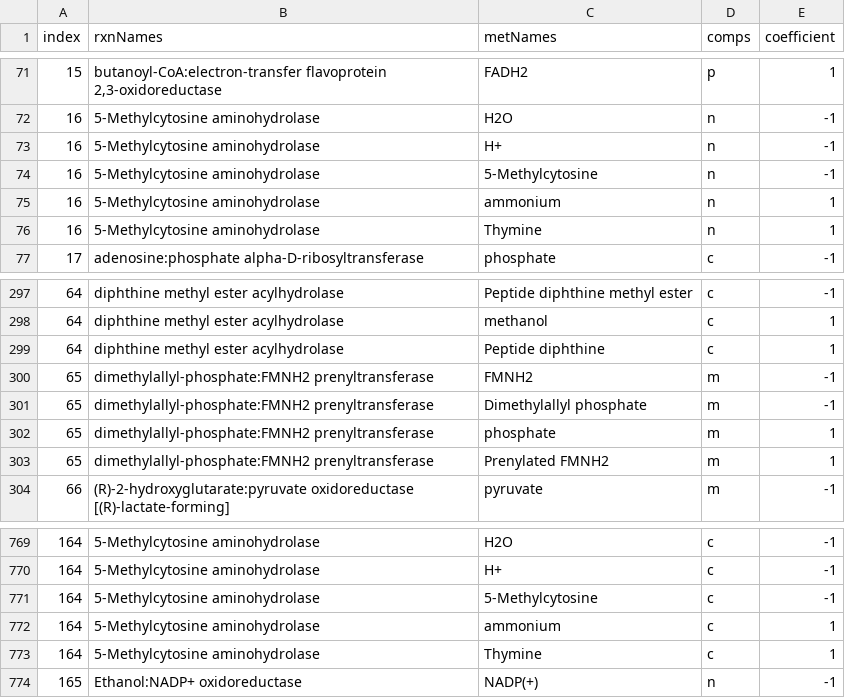
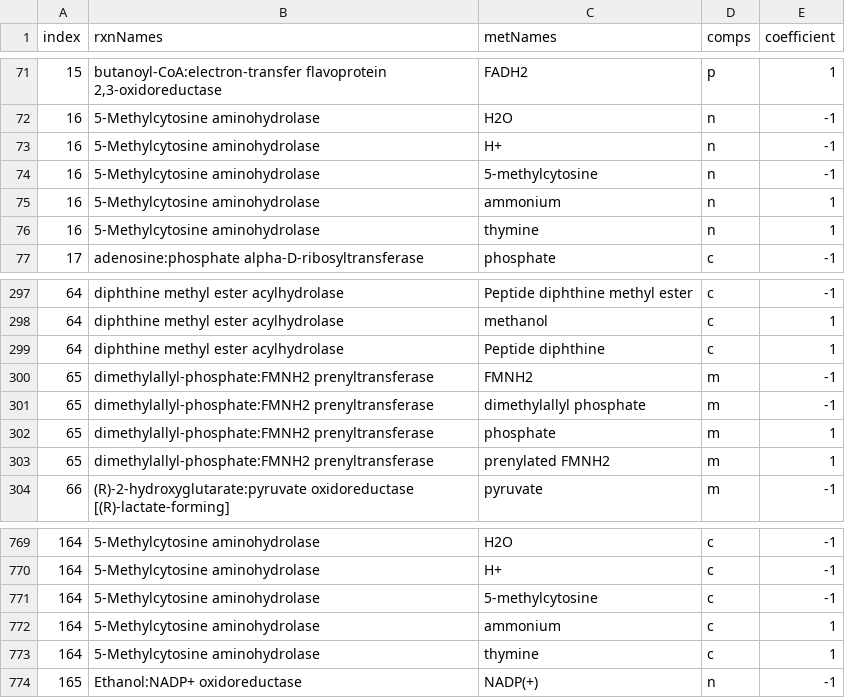
Before and after one commit to iAMB-RWTH-Aachen/yeast-GEM-iAMBvolatiles, a TSV file: data/modelCuration/DBnewRxns/DBnewRxnsCoeffs.tsv, drawn as a sheet; only a part is shown, gaps mark what is left out.

```diff
--- a/data/modelCuration/DBnewRxns/DBnewRxnsCoeffs.tsv
+++ b/data/modelCuration/DBnewRxns/DBnewRxnsCoeffs.tsv
@@ -73,5 +73,5 @@ index	rxnNames	metNames	comps	coefficient
 16	5-Methylcytosine aminohydrolase	H+	n	-1
-16	5-Methylcytosine aminohydrolase	5-Methylcytosine	n	-1
+16	5-Methylcytosine aminohydrolase	5-methylcytosine	n	-1
 16	5-Methylcytosine aminohydrolase	ammonium	n	1
-16	5-Methylcytosine aminohydrolase	Thymine	n	1
+16	5-Methylcytosine aminohydrolase	thymine	n	1
 17	adenosine:phosphate alpha-D-ribosyltransferase	phosphate	c	-1
@@ -300,5 +300,5 @@ index	rxnNames	metNames	comps	coefficient
 65	dimethylallyl-phosphate:FMNH2 prenyltransferase	FMNH2	m	-1
-65	dimethylallyl-phosphate:FMNH2 prenyltransferase	Dimethylallyl phosphate	m	-1
+65	dimethylallyl-phosphate:FMNH2 prenyltransferase	dimethylallyl phosphate	m	-1
 65	dimethylallyl-phosphate:FMNH2 prenyltransferase	phosphate	m	1
-65	dimethylallyl-phosphate:FMNH2 prenyltransferase	Prenylated FMNH2	m	1
+65	dimethylallyl-phosphate:FMNH2 prenyltransferase	prenylated FMNH2	m	1
 66	(R)-2-hydroxyglutarate:pyruvate oxidoreductase [(R)-lactate-forming]	pyruvate	m	-1
@@ -770,5 +770,5 @@ index	rxnNames	metNames	comps	coefficient
 164	5-Methylcytosine aminohydrolase	H+	c	-1
-164	5-Methylcytosine aminohydrolase	5-Methylcytosine	c	-1
+164	5-Methylcytosine aminohydrolase	5-methylcytosine	c	-1
 164	5-Methylcytosine aminohydrolase	ammonium	c	1
-164	5-Methylcytosine aminohydrolase	Thymine	c	1
+164	5-Methylcytosine aminohydrolase	thymine	c	1
 165	Ethanol:NADP+ oxidoreductase	NADP(+)	n	-1
```
Also changed, not shown: data/modelCuration/DBnewRxns/DBnewRxnsMets.tsv.
